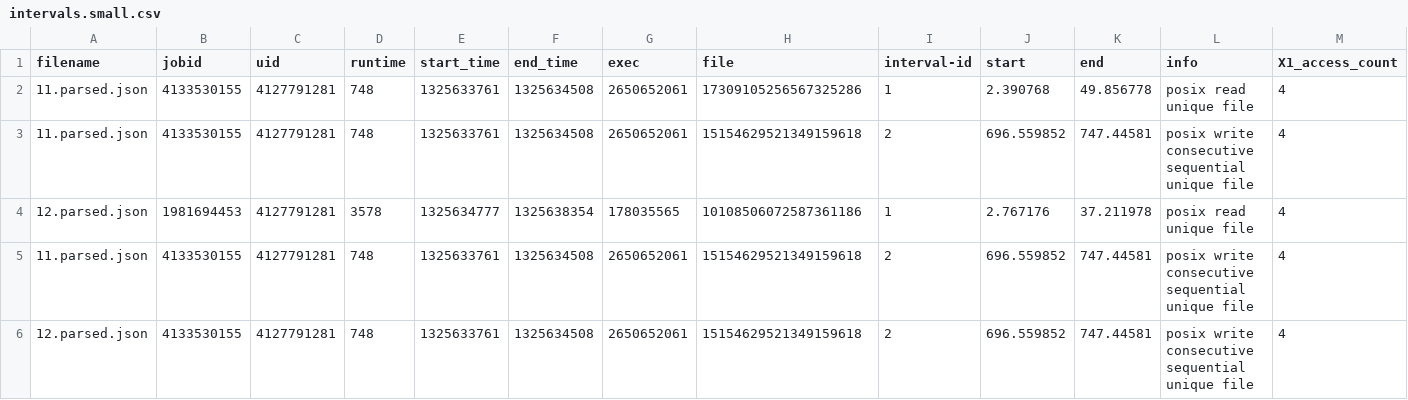
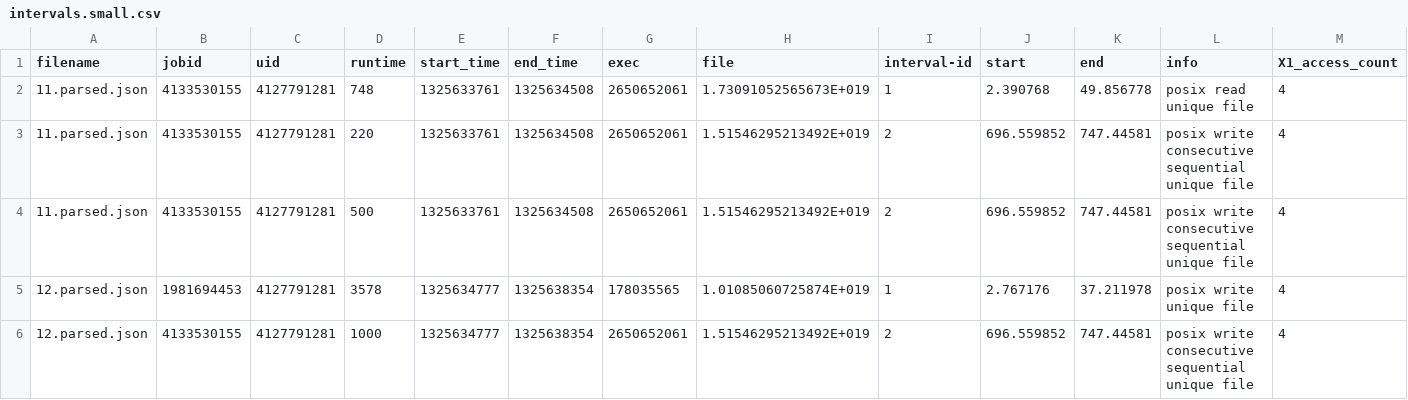
Before and after one commit to PabloPavan/overlap-intervals, a CSV file: data/intervals.small.csv, drawn as a sheet; only a part is shown; removed rows and columns are numbered as before the commit, all else as after; rows hold the shown columns only; the diff names each change by its address in the sheet, - before the commit and + after, or states it on an @@ line.

Commit message:
fix intervals.small; adding R code

```diff
--- a/data/intervals.small.csv
+++ b/data/intervals.small.csv
-H2 (file): 17309105256567325286
+H2 (file): 1.73091052565673E+019
-D3 (runtime): 748
+D3 (runtime): 220
-H3 (file): 15154629521349159618
+H3 (file): 1.51546295213492E+019
+row 4: 11.parsed.json | 4133530155 | 4127791281 | 500 | 1325633761 | 1325634508 | 2650652061 | 1.51546295213492E+019 | 2 | 696.559852 | 747.44581 | posix write consecutive sequential unique file | 4
-H5 (file): 10108506072587361186
+H5 (file): 1.01085060725874E+019
-L5 (info): posix read unique file
+L5 (info): posix write unique file
-row 5: 11.parsed.json | 4133530155 | 4127791281 | 748 | 1325633761 | 1325634508 | 2650652061 | 15154629521349159618 | 2 | 696.559852 | 747.44581 | posix write consecutive sequential unique file | 4
-D6 (runtime): 748
+D6 (runtime): 1000
-E6 (start_time): 1325633761
+E6 (start_time): 1325634777
-F6 (end_time): 1325634508
+F6 (end_time): 1325638354
-H6 (file): 15154629521349159618
+H6 (file): 1.51546295213492E+019
```
Also changed, not shown: 4 other files.
